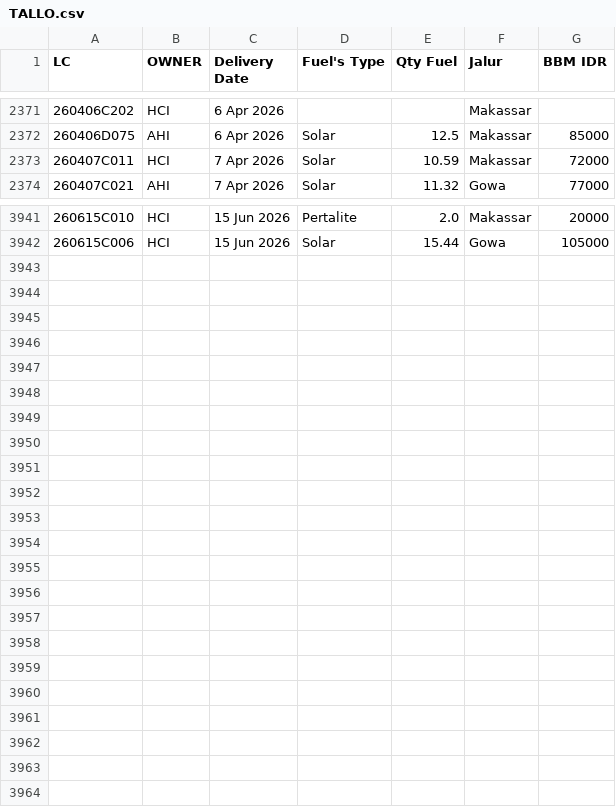
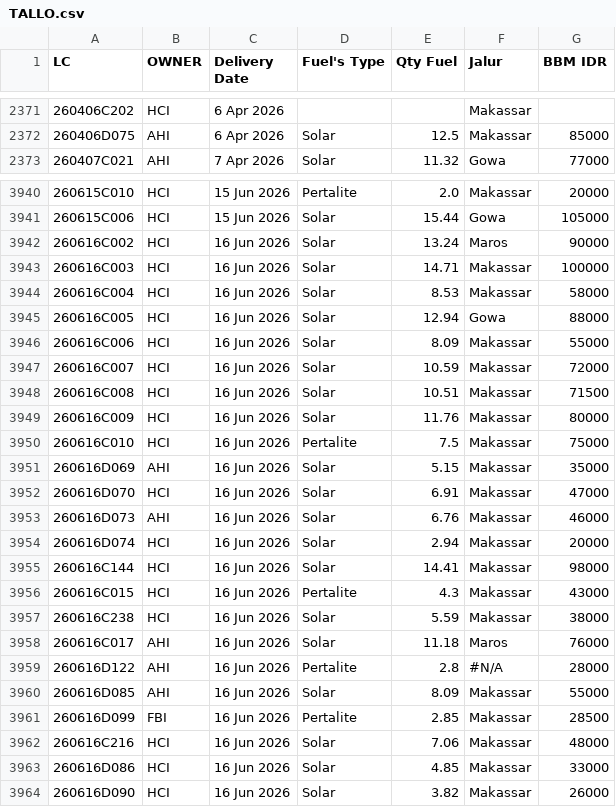
Before and after one commit to heylilyloops/Dashboard-Fuel-Usage-, a CSV file: data/TALLO.csv, drawn as a sheet; only a part is shown, gaps mark what is left out; removed rows and columns are numbered as before the commit, all else as after; the diff names each change by its address in the sheet, - before the commit and + after, or states it on an @@ line.

```diff
--- a/data/TALLO.csv
+++ b/data/TALLO.csv
-row 2373: 260407C011 | HCI | 7 Apr 2026 | Solar | 10.59 | Makassar | 72000
+row 3942: 260616C002 | HCI | 16 Jun 2026 | Solar | 13.24 | Maros | 90000
+row 3943: 260616C003 | HCI | 16 Jun 2026 | Solar | 14.71 | Makassar | 100000
+row 3944: 260616C004 | HCI | 16 Jun 2026 | Solar | 8.53 | Makassar | 58000
+row 3945: 260616C005 | HCI | 16 Jun 2026 | Solar | 12.94 | Gowa | 88000
+row 3946: 260616C006 | HCI | 16 Jun 2026 | Solar | 8.09 | Makassar | 55000
+row 3947: 260616C007 | HCI | 16 Jun 2026 | Solar | 10.59 | Makassar | 72000
+row 3948: 260616C008 | HCI | 16 Jun 2026 | Solar | 10.51 | Makassar | 71500
+row 3949: 260616C009 | HCI | 16 Jun 2026 | Solar | 11.76 | Makassar | 80000
+row 3950: 260616C010 | HCI | 16 Jun 2026 | Pertalite | 7.5 | Makassar | 75000
+row 3951: 260616D069 | AHI | 16 Jun 2026 | Solar | 5.15 | Makassar | 35000
+row 3952: 260616D070 | HCI | 16 Jun 2026 | Solar | 6.91 | Makassar | 47000
+row 3953: 260616D073 | AHI | 16 Jun 2026 | Solar | 6.76 | Makassar | 46000
+row 3954: 260616D074 | HCI | 16 Jun 2026 | Solar | 2.94 | Makassar | 20000
+row 3955: 260616C144 | HCI | 16 Jun 2026 | Solar | 14.41 | Makassar | 98000
+row 3956: 260616C015 | HCI | 16 Jun 2026 | Pertalite | 4.3 | Makassar | 43000
+row 3957: 260616C238 | HCI | 16 Jun 2026 | Solar | 5.59 | Makassar | 38000
+row 3958: 260616C017 | AHI | 16 Jun 2026 | Solar | 11.18 | Maros | 76000
+row 3959: 260616D122 | AHI | 16 Jun 2026 | Pertalite | 2.8 | #N/A | 28000
+row 3960: 260616D085 | AHI | 16 Jun 2026 | Solar | 8.09 | Makassar | 55000
+row 3961: 260616D099 | FBI | 16 Jun 2026 | Pertalite | 2.85 | Makassar | 28500
+row 3962: 260616C216 | HCI | 16 Jun 2026 | Solar | 7.06 | Makassar | 48000
+row 3963: 260616D086 | HCI | 16 Jun 2026 | Solar | 4.85 | Makassar | 33000
+row 3964: 260616D090 | HCI | 16 Jun 2026 | Solar | 3.82 | Makassar | 26000
```
Also changed, not shown: data/HCI_CIKUPA.csv, data/HCI_JABABEKA.csv, 36 other files.
